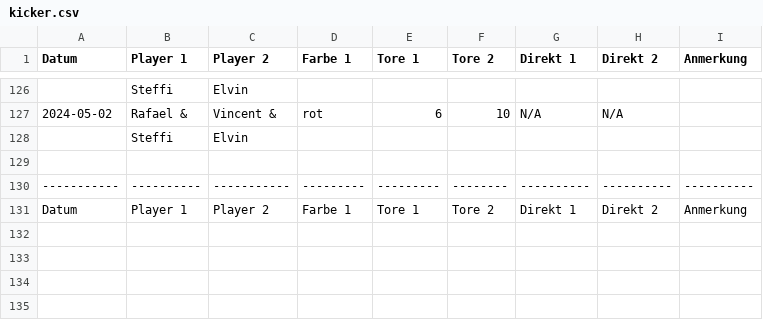
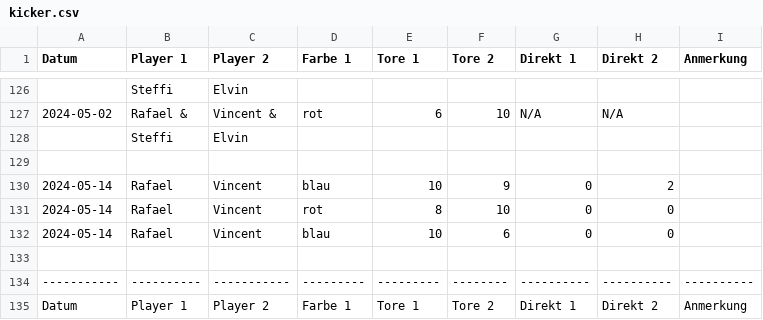
Before and after one commit to vincentmader/kicker-game-data, a CSV file: kicker.csv, drawn as a sheet; only a part is shown, gaps mark what is left out; the diff names each change by its address in the sheet, - before the commit and + after, or states it on an @@ line.

Commit message:
FEAT add game

```diff
--- a/kicker.csv
+++ b/kicker.csv
+row 130: 2024-05-14 | Rafael | Vincent | blau | 10 | 9 | 0 | 2
+row 131: 2024-05-14 | Rafael | Vincent | rot | 8 | 10 | 0 | 0
+row 132: 2024-05-14 | Rafael | Vincent | blau | 10 | 6 | 0 | 0
+row 133: (empty)
```
